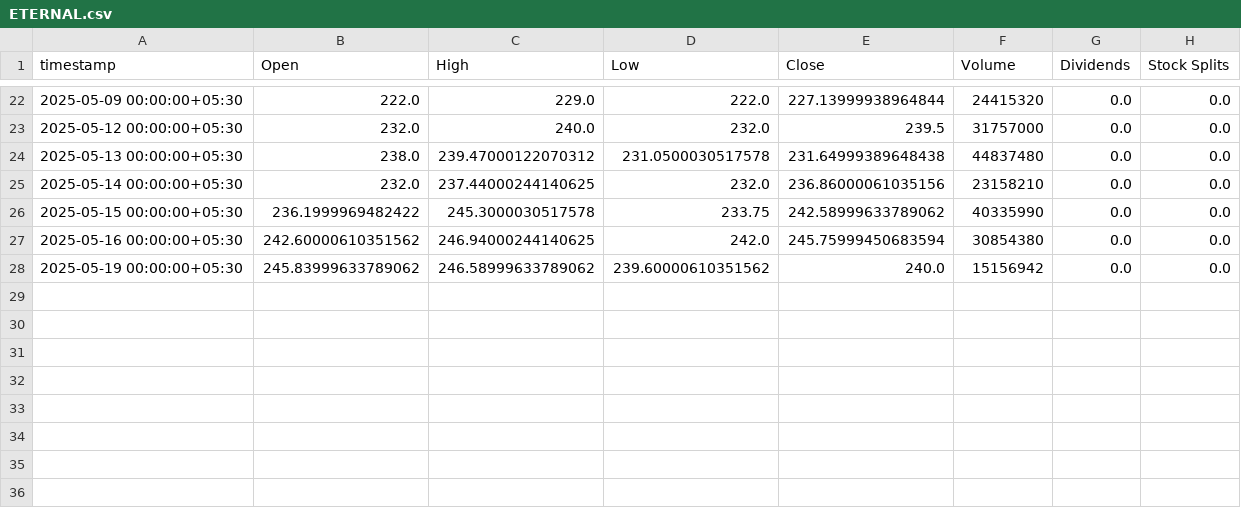
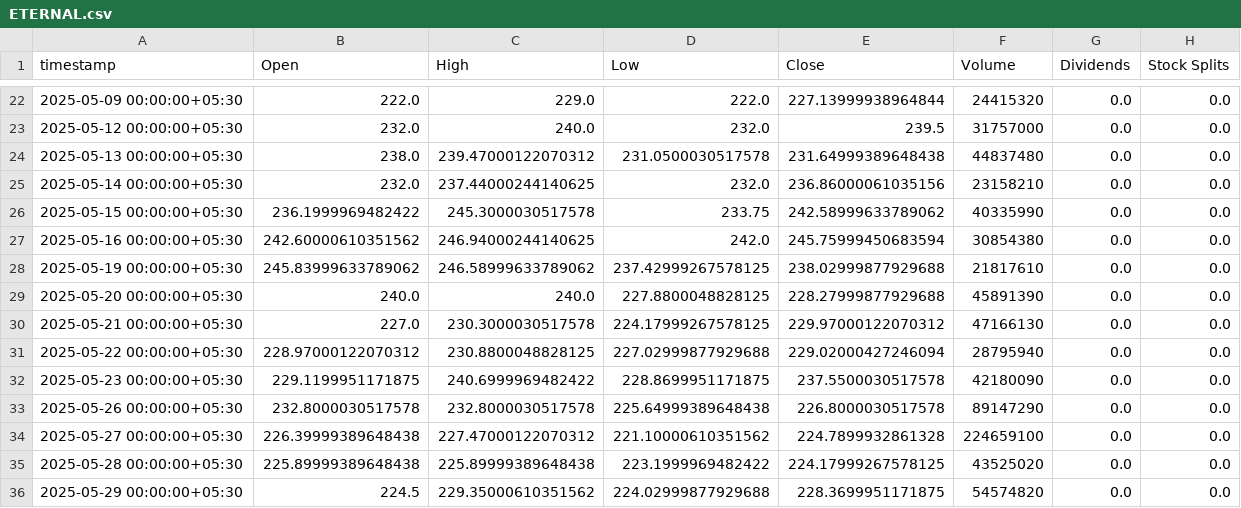
Before and after one commit to abhhiixxhek/StockPrediction, a CSV file: yahoostockdata/ETERNAL.csv, drawn as a sheet; only a part is shown, gaps mark what is left out.

```diff
--- a/yahoostockdata/ETERNAL.csv
+++ b/yahoostockdata/ETERNAL.csv
@@ -27,2 +27,10 @@ timestamp,Open,High,Low,Close,Volume,Dividends,Stock Splits
 2025-05-16 00:00:00+05:30,242.60000610351562,246.94000244140625,242.0,245.75999450683594,30854380,0.0,0.0
-2025-05-19 00:00:00+05:30,245.83999633789062,246.58999633789062,239.60000610351562,240.0,15156942,0.0,0.0
+2025-05-19 00:00:00+05:30,245.83999633789062,246.58999633789062,237.42999267578125,238.02999877929688,21817610,0.0,0.0
+2025-05-20 00:00:00+05:30,240.0,240.0,227.8800048828125,228.27999877929688,45891390,0.0,0.0
+2025-05-21 00:00:00+05:30,227.0,230.3000030517578,224.17999267578125,229.97000122070312,47166130,0.0,0.0
+2025-05-22 00:00:00+05:30,228.97000122070312,230.8800048828125,227.02999877929688,229.02000427246094,28795940,0.0,0.0
+2025-05-23 00:00:00+05:30,229.1199951171875,240.6999969482422,228.8699951171875,237.5500030517578,42180090,0.0,0.0
+2025-05-26 00:00:00+05:30,232.8000030517578,232.8000030517578,225.64999389648438,226.8000030517578,89147290,0.0,0.0
+2025-05-27 00:00:00+05:30,226.39999389648438,227.47000122070312,221.10000610351562,224.7899932861328,224659100,0.0,0.0
+2025-05-28 00:00:00+05:30,225.89999389648438,225.89999389648438,223.1999969482422,224.17999267578125,43525020,0.0,0.0
+2025-05-29 00:00:00+05:30,224.5,229.35000610351562,224.02999877929688,228.3699951171875,54574820,0.0,0.0
```
Also changed, not shown: yahoostockdata/DRREDDY.csv, yahoostockdata/INFY.csv, 47 other files.
